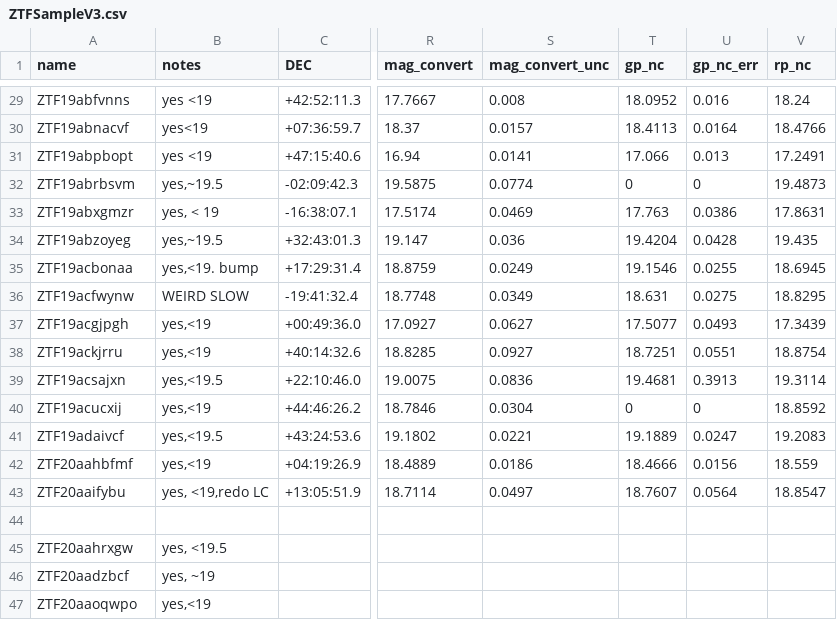
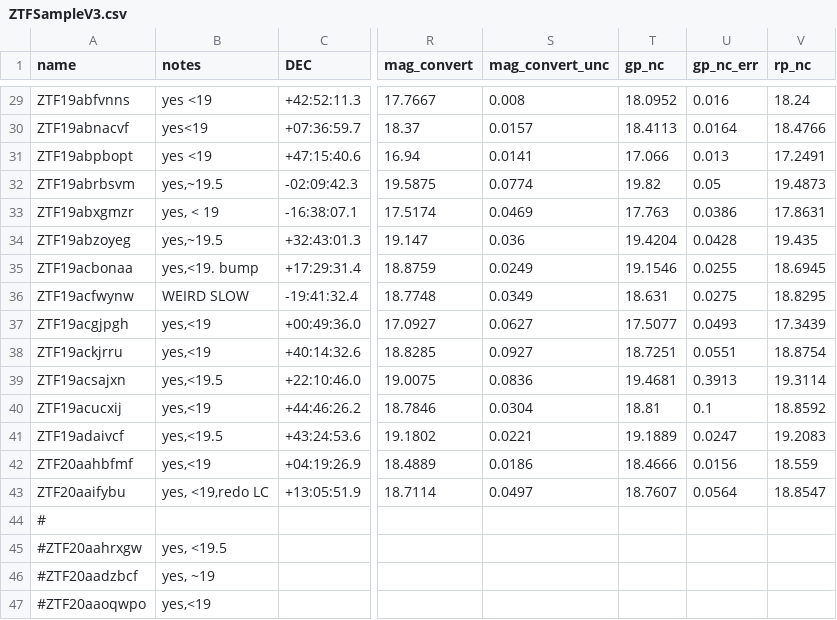
Before and after one commit to sPaMFouR/SimSLSNe, a CSV file: data/ZTFSampleV3.csv, drawn as a sheet; only a part is shown, gaps mark what is left out; the diff names each change by its address in the sheet, - before the commit and + after, or states it on an @@ line.

Commit message:
Update ZTF Observed Sample data with missing entries taken care of

```diff
--- a/data/ZTFSampleV3.csv
+++ b/data/ZTFSampleV3.csv
-T32 (gp_nc): 0
+T32 (gp_nc): 19.82
-U32 (gp_nc_err): 0
+U32 (gp_nc_err): 0.05
-T40 (gp_nc): 0
+T40 (gp_nc): 18.81
-U40 (gp_nc_err): 0
+U40 (gp_nc_err): 0.1
-A44 (name): (empty)
+A44 (name): #
-A45 (name): ZTF20aahrxgw
+A45 (name): #ZTF20aahrxgw
-A46 (name): ZTF20aadzbcf
+A46 (name): #ZTF20aadzbcf
-A47 (name): ZTF20aaoqwpo
+A47 (name): #ZTF20aaoqwpo
```
